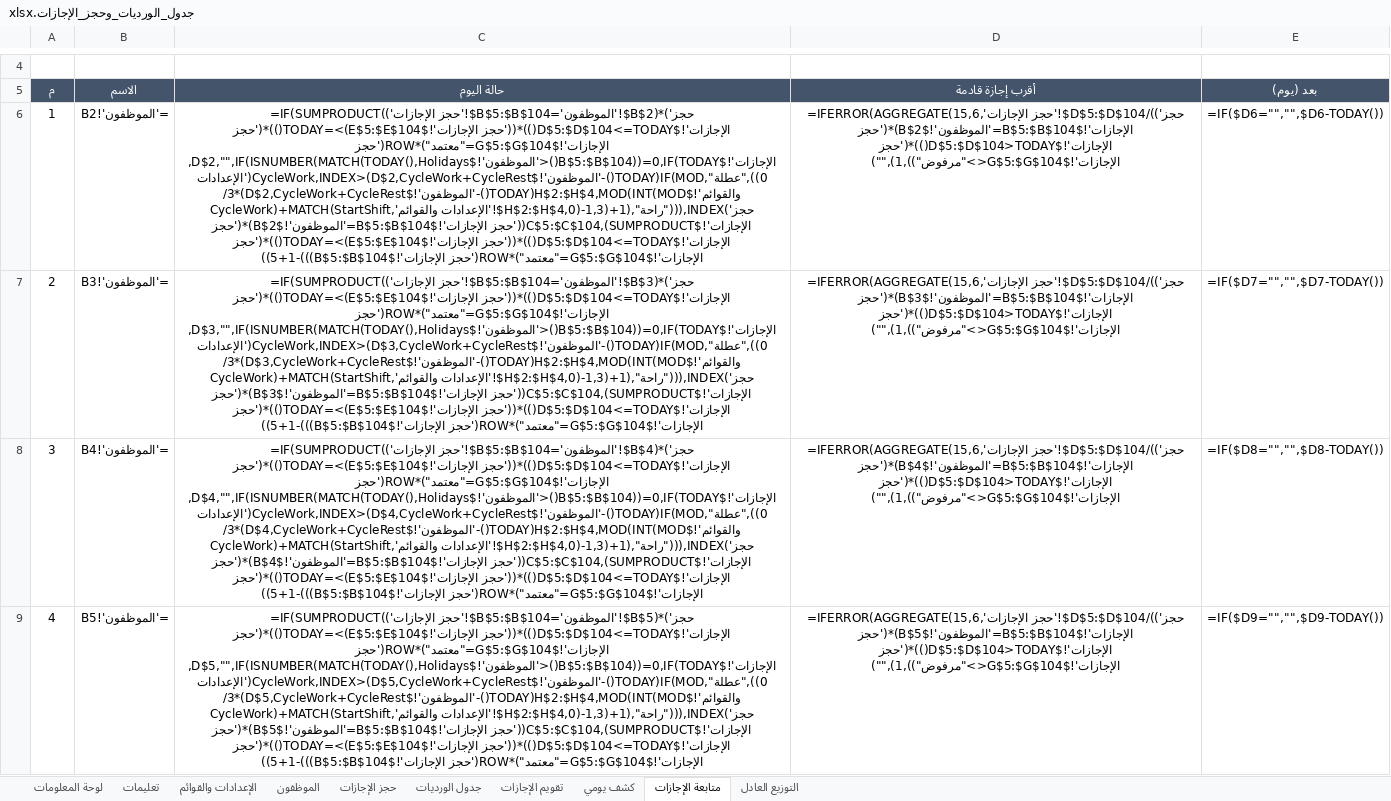
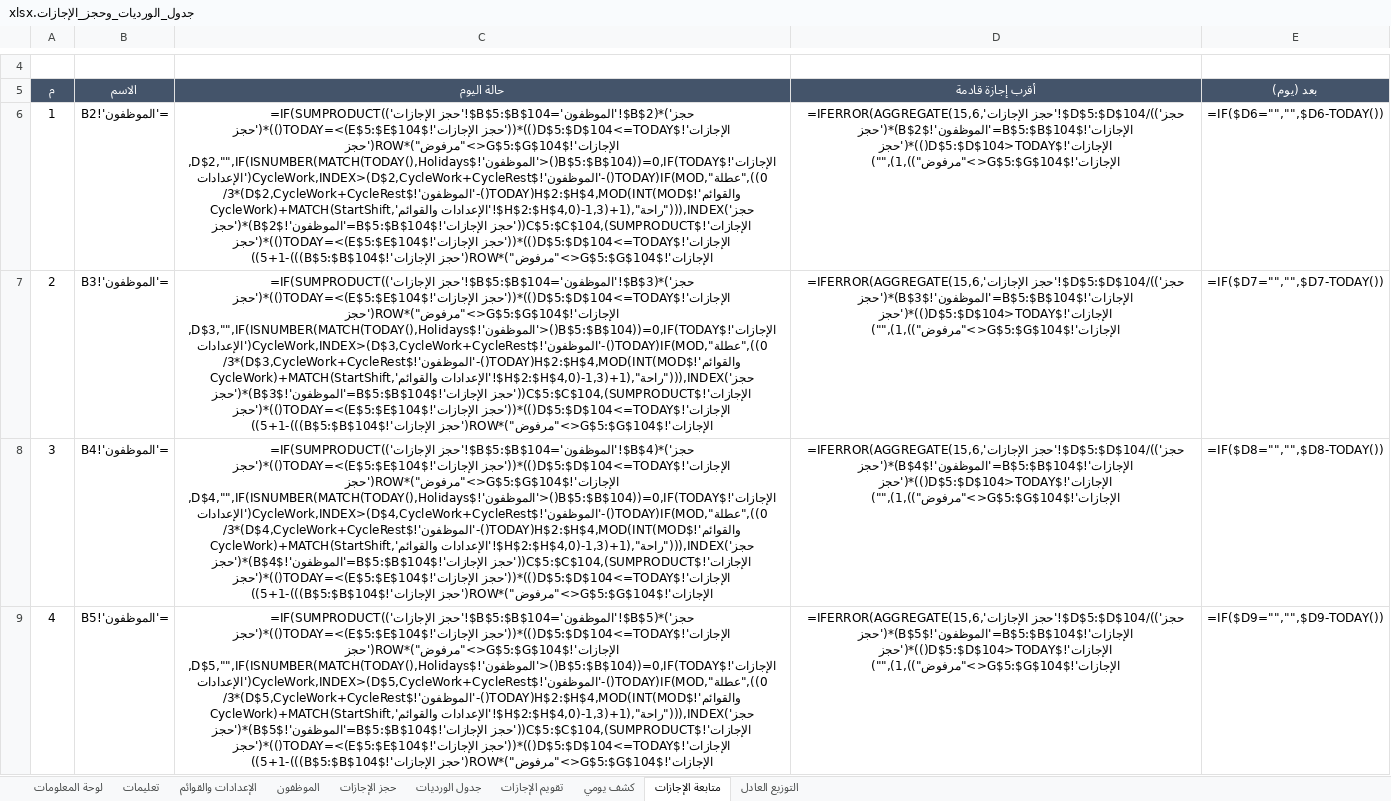
Before and after one commit to Fahadqtr/ghost, an Excel workbook: جدول_الورديات_وحجز_الإجازات.xlsx, sheet متابعة الإجازات, drawn as a sheet; only a part is shown, gaps mark what is left out; values as stored, in another font and other column widths than the file's, no borders; formulas without a stored value are shown as written; conditional formats not drawn; the diff covers the shown part only; the diff names each change by its address in the sheet, - before the commit and + after, or states it on an @@ line.

```diff
--- a/جدول_الورديات_وحجز_الإجازات.xlsx (sheet متابعة الإجازات)
+++ b/جدول_الورديات_وحجز_الإجازات.xlsx (sheet متابعة الإجازات)
-C6 (حالة اليوم): …الإجازات'!$D$5:$D$104<=TODAY())*(('حجز الإجازات'!$E$5:$E$104)>=TODAY())*('حجز الإجازات'!$G$5:$G$104="معتمد")*ROW('حجز الإجازات'!$B$5:$B$104))=0,IF(TODAY()<'الموظفون'!$D$2,"",IF(ISNUMBER(MATCH(TODAY(),Holidays,0)),"عطلة",IF(MOD(TODAY()-'الموظفون'!$D$2,CycleWork+CycleRest)<CycleWork,INDEX('الإعدادات والقوائم'!$H$2:$H$4,MOD(INT(MOD(TODAY()-'الموظفون'!$D$2,CycleWork+CycleRest)*3/CycleWork)+MATCH(StartShift,'الإعدادات والقوائم'!$H$2:$H$4,0)-1,3)+1),"راحة"))),INDEX('حجز الإجازات'!$C$5:$C$104,(SUMPRODUCT(('حجز الإجازات'!$B$5:$B$104='الموظفون'!$B$2)*('حجز الإجازات'!$D$5:$D$104<=TODAY())*(('حجز الإجازات'!$E$5:$E$104)>=TODAY())*('حجز الإجازات'!$G$5:$G$104="معتمد")*ROW('حجز الإجازات'!$B$5:$B$104)))-5+1))
+C6 (حالة اليوم): …الإجازات'!$D$5:$D$104<=TODAY())*(('حجز الإجازات'!$E$5:$E$104)>=TODAY())*('حجز الإجازات'!$G$5:$G$104<>"مرفوض")*ROW('حجز الإجازات'!$B$5:$B$104))=0,IF(TODAY()<'الموظفون'!$D$2,"",IF(ISNUMBER(MATCH(TODAY(),Holidays,0)),"عطلة",IF(MOD(TODAY()-'الموظفون'!$D$2,CycleWork+CycleRest)<CycleWork,INDEX('الإعدادات والقوائم'!$H$2:$H$4,MOD(INT(MOD(TODAY()-'الموظفون'!$D$2,CycleWork+CycleRest)*3/CycleWork)+MATCH(StartShift,'الإعدادات والقوائم'!$H$2:$H$4,0)-1,3)+1),"راحة"))),INDEX('حجز الإجازات'!$C$5:$C$104,(SUMPRODUCT(('حجز الإجازات'!$B$5:$B$104='الموظفون'!$B$2)*('حجز الإجازات'!$D$5:$D$104<=TODAY())*(('حجز الإجازات'!$E$5:$E$104)>=TODAY())*('حجز الإجازات'!$G$5:$G$104<>"مرفوض")*ROW('حجز الإجازات'!$B$5:$B$104)))-5+1))
-C7 (حالة اليوم): …الإجازات'!$D$5:$D$104<=TODAY())*(('حجز الإجازات'!$E$5:$E$104)>=TODAY())*('حجز الإجازات'!$G$5:$G$104="معتمد")*ROW('حجز الإجازات'!$B$5:$B$104))=0,IF(TODAY()<'الموظفون'!$D$3,"",IF(ISNUMBER(MATCH(TODAY(),Holidays,0)),"عطلة",IF(MOD(TODAY()-'الموظفون'!$D$3,CycleWork+CycleRest)<CycleWork,INDEX('الإعدادات والقوائم'!$H$2:$H$4,MOD(INT(MOD(TODAY()-'الموظفون'!$D$3,CycleWork+CycleRest)*3/CycleWork)+MATCH(StartShift,'الإعدادات والقوائم'!$H$2:$H$4,0)-1,3)+1),"راحة"))),INDEX('حجز الإجازات'!$C$5:$C$104,(SUMPRODUCT(('حجز الإجازات'!$B$5:$B$104='الموظفون'!$B$3)*('حجز الإجازات'!$D$5:$D$104<=TODAY())*(('حجز الإجازات'!$E$5:$E$104)>=TODAY())*('حجز الإجازات'!$G$5:$G$104="معتمد")*ROW('حجز الإجازات'!$B$5:$B$104)))-5+1))
+C7 (حالة اليوم): …الإجازات'!$D$5:$D$104<=TODAY())*(('حجز الإجازات'!$E$5:$E$104)>=TODAY())*('حجز الإجازات'!$G$5:$G$104<>"مرفوض")*ROW('حجز الإجازات'!$B$5:$B$104))=0,IF(TODAY()<'الموظفون'!$D$3,"",IF(ISNUMBER(MATCH(TODAY(),Holidays,0)),"عطلة",IF(MOD(TODAY()-'الموظفون'!$D$3,CycleWork+CycleRest)<CycleWork,INDEX('الإعدادات والقوائم'!$H$2:$H$4,MOD(INT(MOD(TODAY()-'الموظفون'!$D$3,CycleWork+CycleRest)*3/CycleWork)+MATCH(StartShift,'الإعدادات والقوائم'!$H$2:$H$4,0)-1,3)+1),"راحة"))),INDEX('حجز الإجازات'!$C$5:$C$104,(SUMPRODUCT(('حجز الإجازات'!$B$5:$B$104='الموظفون'!$B$3)*('حجز الإجازات'!$D$5:$D$104<=TODAY())*(('حجز الإجازات'!$E$5:$E$104)>=TODAY())*('حجز الإجازات'!$G$5:$G$104<>"مرفوض")*ROW('حجز الإجازات'!$B$5:$B$104)))-5+1))
-C8 (حالة اليوم): …الإجازات'!$D$5:$D$104<=TODAY())*(('حجز الإجازات'!$E$5:$E$104)>=TODAY())*('حجز الإجازات'!$G$5:$G$104="معتمد")*ROW('حجز الإجازات'!$B$5:$B$104))=0,IF(TODAY()<'الموظفون'!$D$4,"",IF(ISNUMBER(MATCH(TODAY(),Holidays,0)),"عطلة",IF(MOD(TODAY()-'الموظفون'!$D$4,CycleWork+CycleRest)<CycleWork,INDEX('الإعدادات والقوائم'!$H$2:$H$4,MOD(INT(MOD(TODAY()-'الموظفون'!$D$4,CycleWork+CycleRest)*3/CycleWork)+MATCH(StartShift,'الإعدادات والقوائم'!$H$2:$H$4,0)-1,3)+1),"راحة"))),INDEX('حجز الإجازات'!$C$5:$C$104,(SUMPRODUCT(('حجز الإجازات'!$B$5:$B$104='الموظفون'!$B$4)*('حجز الإجازات'!$D$5:$D$104<=TODAY())*(('حجز الإجازات'!$E$5:$E$104)>=TODAY())*('حجز الإجازات'!$G$5:$G$104="معتمد")*ROW('حجز الإجازات'!$B$5:$B$104)))-5+1))
+C8 (حالة اليوم): …الإجازات'!$D$5:$D$104<=TODAY())*(('حجز الإجازات'!$E$5:$E$104)>=TODAY())*('حجز الإجازات'!$G$5:$G$104<>"مرفوض")*ROW('حجز الإجازات'!$B$5:$B$104))=0,IF(TODAY()<'الموظفون'!$D$4,"",IF(ISNUMBER(MATCH(TODAY(),Holidays,0)),"عطلة",IF(MOD(TODAY()-'الموظفون'!$D$4,CycleWork+CycleRest)<CycleWork,INDEX('الإعدادات والقوائم'!$H$2:$H$4,MOD(INT(MOD(TODAY()-'الموظفون'!$D$4,CycleWork+CycleRest)*3/CycleWork)+MATCH(StartShift,'الإعدادات والقوائم'!$H$2:$H$4,0)-1,3)+1),"راحة"))),INDEX('حجز الإجازات'!$C$5:$C$104,(SUMPRODUCT(('حجز الإجازات'!$B$5:$B$104='الموظفون'!$B$4)*('حجز الإجازات'!$D$5:$D$104<=TODAY())*(('حجز الإجازات'!$E$5:$E$104)>=TODAY())*('حجز الإجازات'!$G$5:$G$104<>"مرفوض")*ROW('حجز الإجازات'!$B$5:$B$104)))-5+1))
-C9 (حالة اليوم): …الإجازات'!$D$5:$D$104<=TODAY())*(('حجز الإجازات'!$E$5:$E$104)>=TODAY())*('حجز الإجازات'!$G$5:$G$104="معتمد")*ROW('حجز الإجازات'!$B$5:$B$104))=0,IF(TODAY()<'الموظفون'!$D$5,"",IF(ISNUMBER(MATCH(TODAY(),Holidays,0)),"عطلة",IF(MOD(TODAY()-'الموظفون'!$D$5,CycleWork+CycleRest)<CycleWork,INDEX('الإعدادات والقوائم'!$H$2:$H$4,MOD(INT(MOD(TODAY()-'الموظفون'!$D$5,CycleWork+CycleRest)*3/CycleWork)+MATCH(StartShift,'الإعدادات والقوائم'!$H$2:$H$4,0)-1,3)+1),"راحة"))),INDEX('حجز الإجازات'!$C$5:$C$104,(SUMPRODUCT(('حجز الإجازات'!$B$5:$B$104='الموظفون'!$B$5)*('حجز الإجازات'!$D$5:$D$104<=TODAY())*(('حجز الإجازات'!$E$5:$E$104)>=TODAY())*('حجز الإجازات'!$G$5:$G$104="معتمد")*ROW('حجز الإجازات'!$B$5:$B$104)))-5+1))
+C9 (حالة اليوم): …الإجازات'!$D$5:$D$104<=TODAY())*(('حجز الإجازات'!$E$5:$E$104)>=TODAY())*('حجز الإجازات'!$G$5:$G$104<>"مرفوض")*ROW('حجز الإجازات'!$B$5:$B$104))=0,IF(TODAY()<'الموظفون'!$D$5,"",IF(ISNUMBER(MATCH(TODAY(),Holidays,0)),"عطلة",IF(MOD(TODAY()-'الموظفون'!$D$5,CycleWork+CycleRest)<CycleWork,INDEX('الإعدادات والقوائم'!$H$2:$H$4,MOD(INT(MOD(TODAY()-'الموظفون'!$D$5,CycleWork+CycleRest)*3/CycleWork)+MATCH(StartShift,'الإعدادات والقوائم'!$H$2:$H$4,0)-1,3)+1),"راحة"))),INDEX('حجز الإجازات'!$C$5:$C$104,(SUMPRODUCT(('حجز الإجازات'!$B$5:$B$104='الموظفون'!$B$5)*('حجز الإجازات'!$D$5:$D$104<=TODAY())*(('حجز الإجازات'!$E$5:$E$104)>=TODAY())*('حجز الإجازات'!$G$5:$G$104<>"مرفوض")*ROW('حجز الإجازات'!$B$5:$B$104)))-5+1))
```
Also changed, not shown: 4 edited cells elsewhere in this sheet, sheet تقويم الإجازات, sheet جدول الورديات, sheet كشف يومي, sheet تعليمات, 1 other file.
